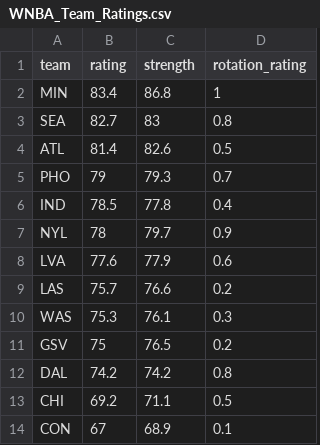
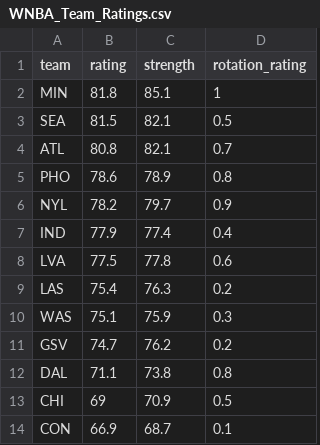
Before and after one commit to joshmartinecon/wnba-ratings, a CSV file: WNBA_Team_Ratings.csv, drawn as a sheet.

```diff
--- a/WNBA_Team_Ratings.csv
+++ b/WNBA_Team_Ratings.csv
@@ -1,14 +1,14 @@
 "team","rating","strength","rotation_rating"
-"MIN",83.4,86.8,1
-"SEA",82.7,83,0.8
-"ATL",81.4,82.6,0.5
-"PHO",79,79.3,0.7
-"IND",78.5,77.8,0.4
-"NYL",78,79.7,0.9
-"LVA",77.6,77.9,0.6
-"LAS",75.7,76.6,0.2
-"WAS",75.3,76.1,0.3
-"GSV",75,76.5,0.2
-"DAL",74.2,74.2,0.8
-"CHI",69.2,71.1,0.5
-"CON",67,68.9,0.1
+"MIN",81.8,85.1,1
+"SEA",81.5,82.1,0.5
+"ATL",80.8,82.1,0.7
+"PHO",78.6,78.9,0.8
+"NYL",78.2,79.7,0.9
+"IND",77.9,77.4,0.4
+"LVA",77.5,77.8,0.6
+"LAS",75.4,76.3,0.2
+"WAS",75.1,75.9,0.3
+"GSV",74.7,76.2,0.2
+"DAL",71.1,73.8,0.8
+"CHI",69,70.9,0.5
+"CON",66.9,68.7,0.1
```
Also changed, not shown: WNBA_Ratings_and_Rotations.csv, game links.csv, 4 other files.
